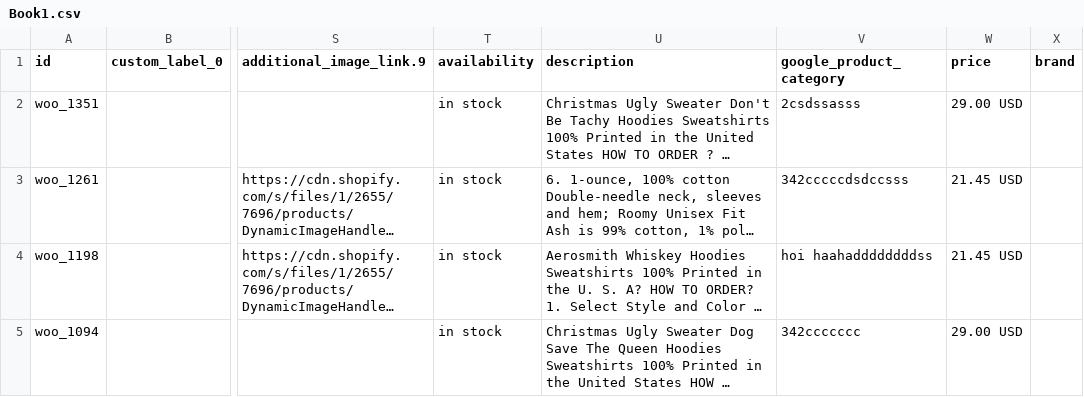
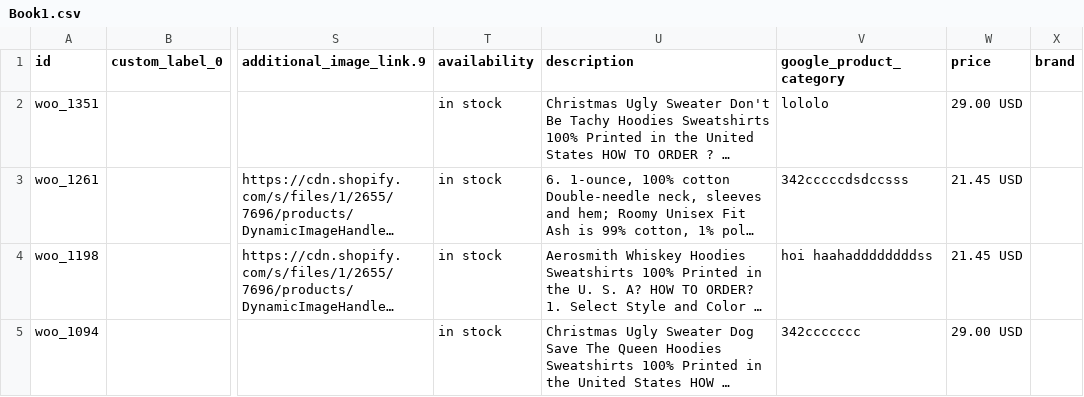
Before and after one commit to VuHoi/readCsv, a CSV file: Book1.csv, drawn as a sheet; only a part is shown, gaps mark what is left out; long unchanged cells end in …; the diff names each change by its address in the sheet, - before the commit and + after, or states it on an @@ line.

```diff
--- a/Book1.csv
+++ b/Book1.csv
-V2 (google_product_category): 2csdssasss
+V2 (google_product_category): lololo
```
Also changed, not shown: ValueCompare.csv, 3 other files.
